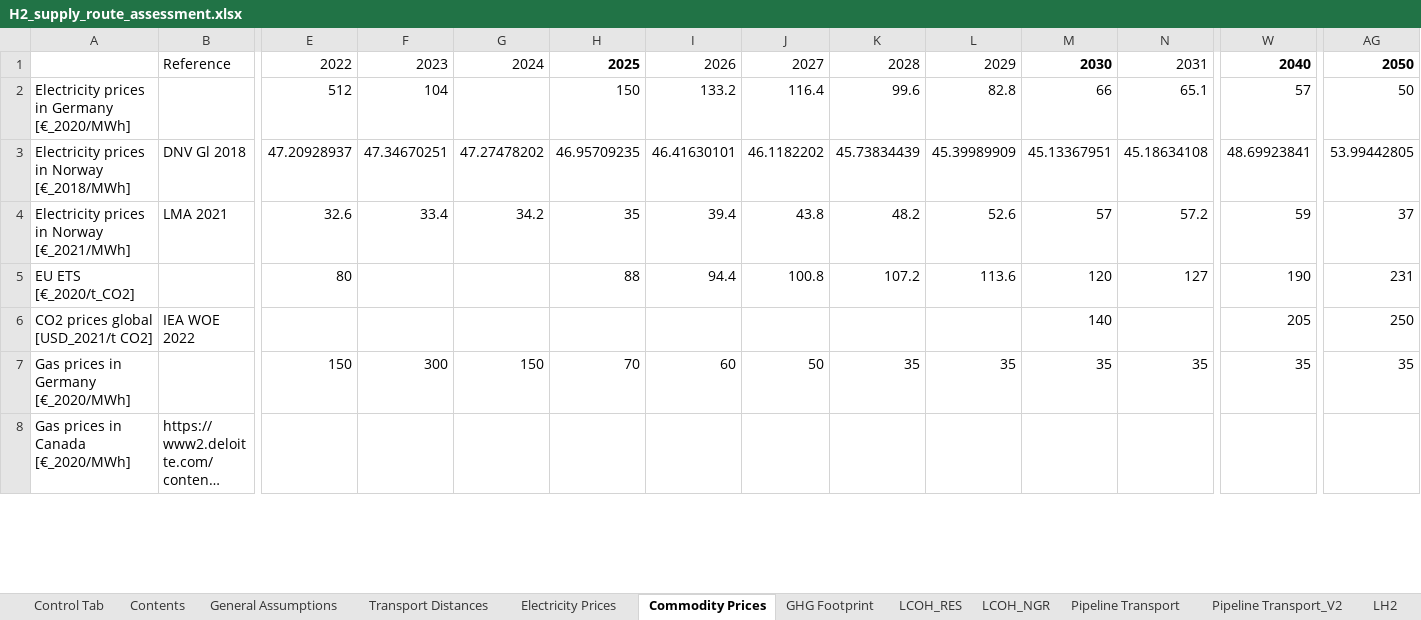
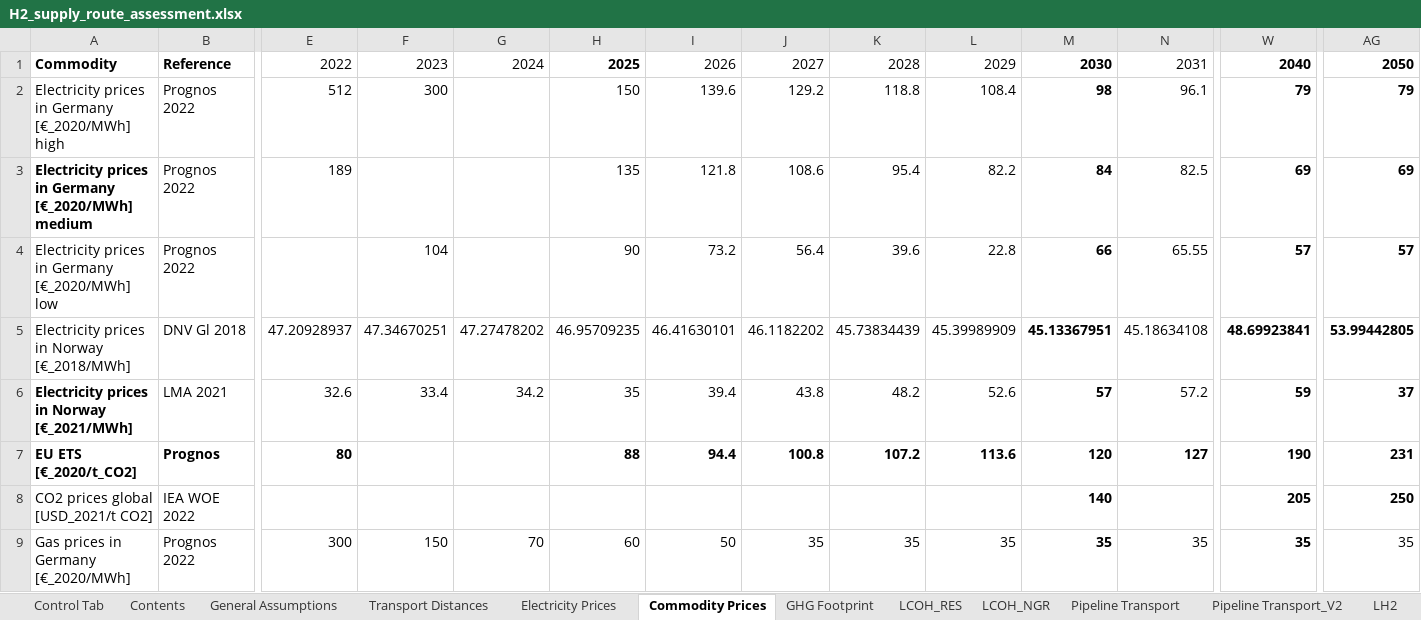
Before and after one commit to ReuterJakob/H2_pathways_repo, an Excel workbook: data/raw/H2_supply_route_assessment.xlsx, sheet Commodity Prices, drawn as a sheet; only a part is shown, gaps mark what is left out; the shorter side is filled out with more unchanged rows; long unchanged cells end in …; values as stored, in another font and other column widths than the file's, no borders; removed rows and columns are numbered as before the commit, all else as after; rows hold the shown columns only; the diff covers the shown part only; the diff names each change by its address in the sheet, - before the commit and + after, or states it on an @@ line.

Commit message:
updated excel add supply df

```diff
--- a/data/raw/H2_supply_route_assessment.xlsx (sheet Commodity Prices)
+++ b/data/raw/H2_supply_route_assessment.xlsx (sheet Commodity Prices)
-A1: (empty)
+A1: Commodity
-B1 bold: off
+B1 bold: on
-row 2: Electricity prices in Germany [€_2020/MWh] |  | 512 | 104 |  | 150 | 133.2 | 116.4 | 99.6 | 82.8 | 66 | 65.1 | 57 | 50
+row 2: Electricity prices in Germany [€_2020/MWh] high | Prognos 2022 | 512 | 300 |  | 150 | 139.6 | 129.2 | 118.8 | 108.4 | 98 | 96.1 | 79 | 79
+row 3: Electricity prices in Germany [€_2020/MWh] medium | Prognos 2022 | 189 |  |  | 135 | 121.8 | 108.6 | 95.4 | 82.2 | 84 | 82.5 | 69 | 69
+row 4: Electricity prices in Germany [€_2020/MWh] low | Prognos 2022 |  | 104 |  | 90 | 73.2 | 56.4 | 39.6 | 22.8 | 66 | 65.55 | 57 | 57
-M5:M6 bold: off
+M5:M6 bold: on
-W5:W6 bold: off
+W5:W6 bold: on
-AG5:AG6 bold: off
+AG5:AG6 bold: on
-A6:A7 bold: off
+A6:A7 bold: on
-B7: (empty)
+B7: Prognos
-E7 bold: off
+E7 bold: on
-H7:AG7 bold: off
+H7:AG7 bold: on
-M8:M9 bold: off
+M8:M9 bold: on
-W8:W9 bold: off
+W8:W9 bold: on
-AG8 bold: off
+AG8 bold: on
-B9: (empty)
+B9: Prognos 2022
-E9: 150
+E9: 300
-F9: 300
+F9: 150
-G9: 150
+G9: 70
-H9: 70
+H9: 60
-I9: 60
+I9: 50
-J9: 50
+J9: 35
```
Also changed, not shown: 11 added rows, 1 removed row and cell formats elsewhere in this sheet, sheet GHG Footprint, sheet LCOH_NGR, sheet General Assumptions, sheet Contents, formulas that keep their value, 2 other files.
